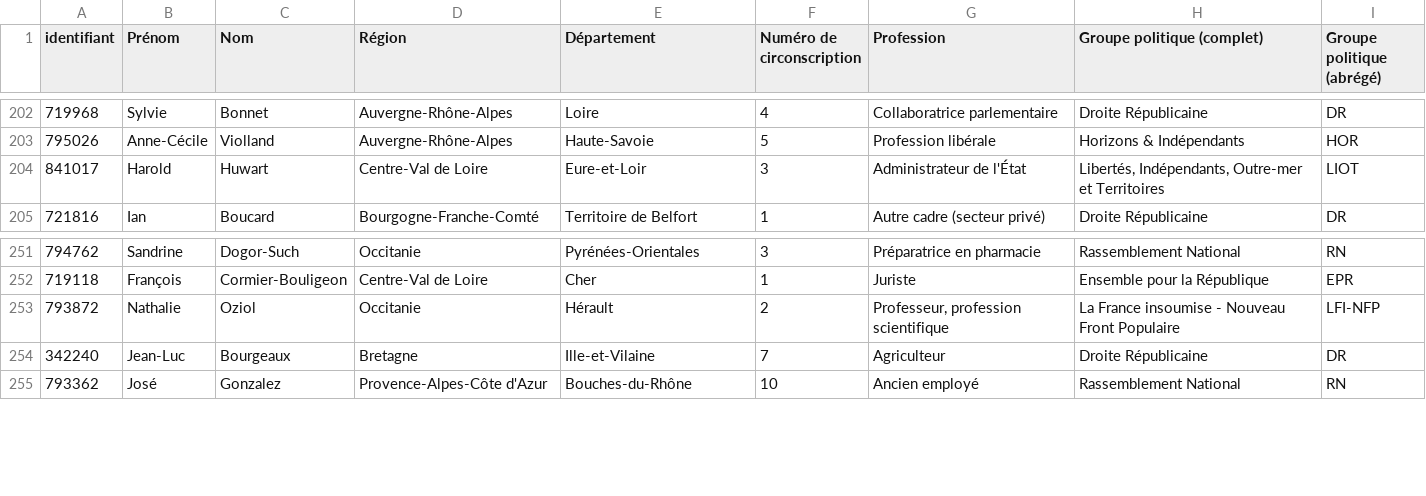
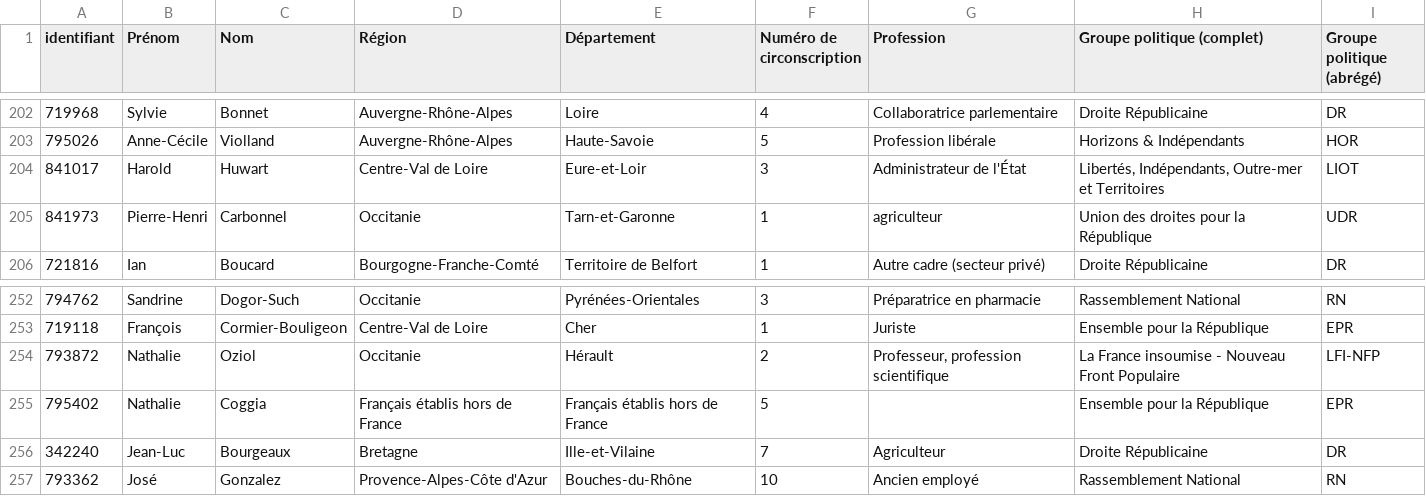
Before and after one commit to FrancoisMB/CollabBot, a CSV file: v4/bdd_deputes.csv, drawn as a sheet; only a part is shown, gaps mark what is left out.

Commit message:
python commit 2025-10-16 00:30:54

```diff
--- a/v4/bdd_deputes.csv
+++ b/v4/bdd_deputes.csv
@@ -204,2 +204,3 @@
 "841017","Harold","Huwart","Centre-Val de Loire","Eure-et-Loir","3","Administrateur de l'État","Libertés, Indépendants, Outre-mer et Territoires","LIOT"
+"841973","Pierre-Henri","Carbonnel","Occitanie","Tarn-et-Garonne","1","agriculteur","Union des droites pour la République","UDR"
 "721816","Ian","Boucard","Bourgogne-Franche-Comté","Territoire de Belfort","1","Autre cadre (secteur privé)","Droite Républicaine","DR"
@@ -253,2 +254,3 @@
 "793872","Nathalie","Oziol","Occitanie","Hérault","2","Professeur, profession scientifique","La France insoumise - Nouveau Front Populaire","LFI-NFP"
+"795402","Nathalie","Coggia","Français établis hors de France","Français établis hors de France","5","","Ensemble pour la République","EPR"
 "342240","Jean-Luc","Bourgeaux","Bretagne","Ille-et-Vilaine","7","Agriculteur","Droite Républicaine","DR"
```
